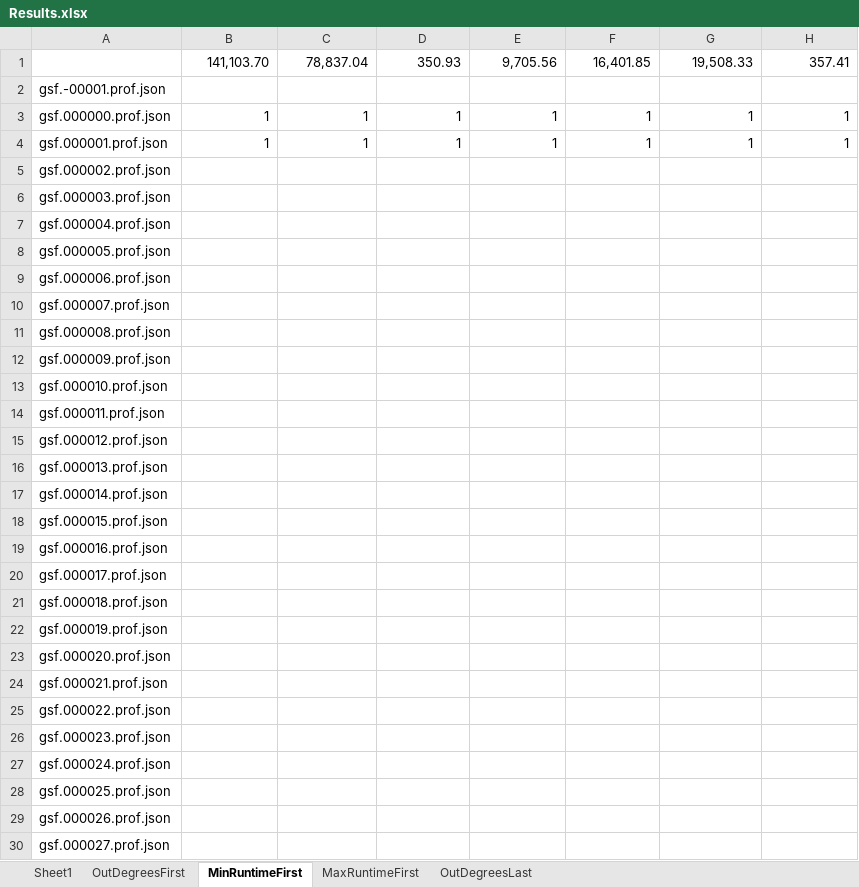
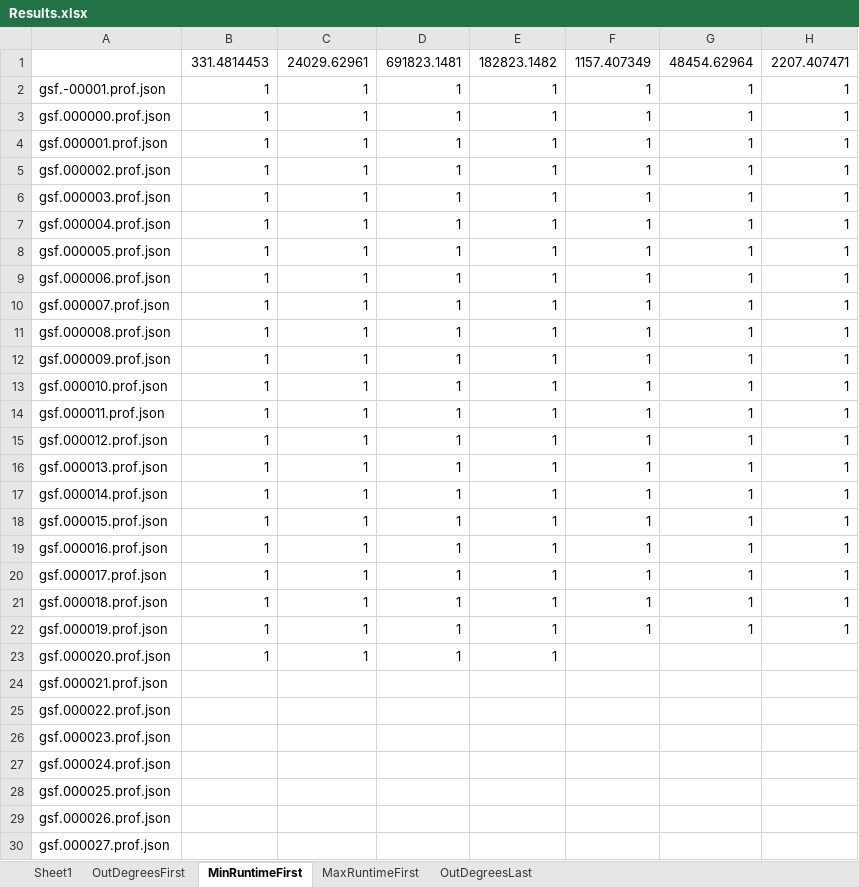
Before and after one commit to Task-Scheduling-Team-Azrieli/TasksSim, an Excel workbook: Results.xlsx, sheet MinRuntimeFirst, drawn as a sheet; only a part is shown; values as stored, in another font and other column widths than the file's, no borders; removed rows and columns are numbered as before the commit, all else as after; the diff names each change by its address in the sheet, - before the commit and + after, or states it on an @@ line.

```diff
--- a/Results.xlsx (sheet MinRuntimeFirst)
+++ b/Results.xlsx (sheet MinRuntimeFirst)
-row 1:  | 141,103.70 | 78,837.04 | 350.93 | 9,705.56 | 16,401.85 | 19,508.33 | 357.41
+row 1:  | 331.4814453 | 24029.62961 | 691823.1481 | 182823.1482 | 1157.407349 | 48454.62964 | 2207.407471
-B2: (empty)
+B2: 1
-C2: (empty)
+C2: 1
-D2: (empty)
+D2: 1
-E2: (empty)
+E2: 1
-F2: (empty)
+F2: 1
-G2: (empty)
+G2: 1
-H2: (empty)
+H2: 1
-B5:B23: (empty)
+B5:B23: 1
-C5:C23: (empty)
+C5:C23: 1
-D5:D23: (empty)
+D5:D23: 1
-E5:E23: (empty)
+E5:E23: 1
-F5:F22: (empty)
+F5:F22: 1
-G5:G22: (empty)
+G5:G22: 1
-H5:H22: (empty)
+H5:H22: 1
```
Also changed, not shown: sheet MaxRuntimeFirst, sheet OutDegreesFirst, sheet OutDegreesLast, 2 other files.
